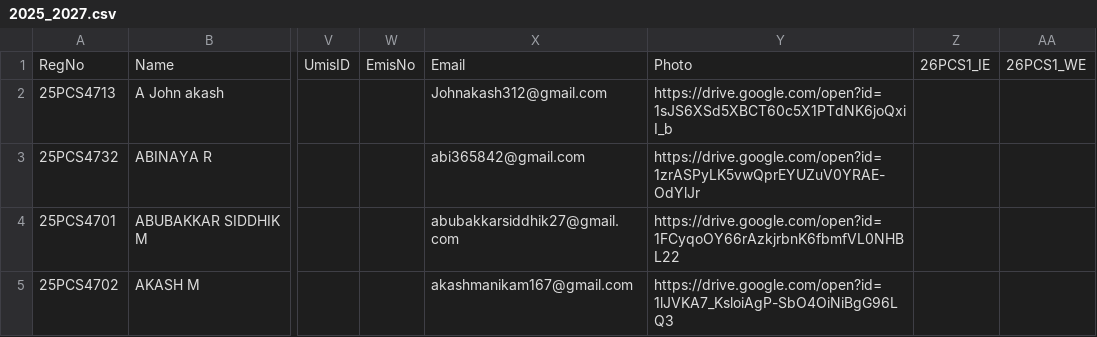
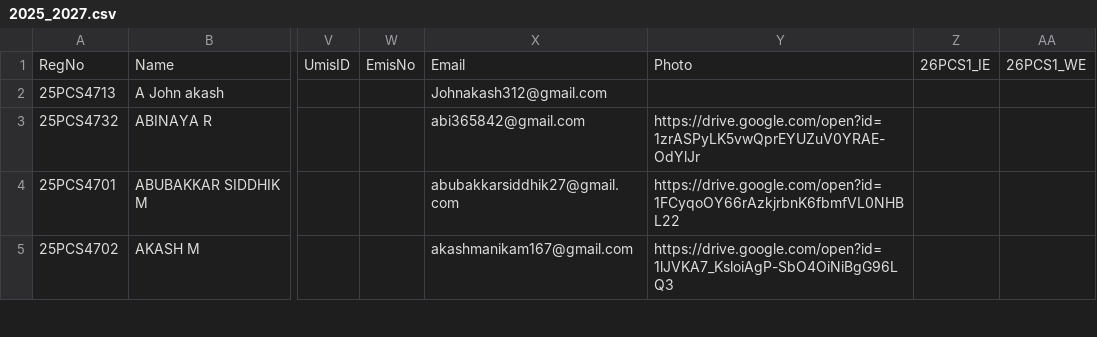
Before and after one commit to Soundar47/StudentApp, a CSV file: data/pg/2025_2027.csv, drawn as a sheet; only a part is shown, gaps mark what is left out; the diff names each change by its address in the sheet, - before the commit and + after, or states it on an @@ line.

```diff
--- a/data/pg/2025_2027.csv
+++ b/data/pg/2025_2027.csv
-Y2: https://drive.google.com/open?id=1sJS6XSd5XBCT60c5X1PTdNK6joQxiI_b
+Y2: (empty)
```
Also changed, not shown: 10 other files.
